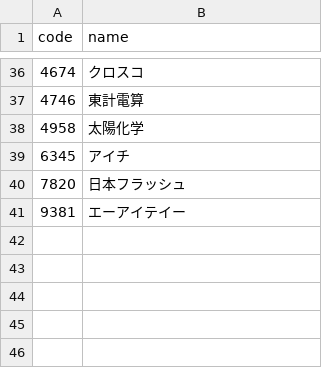
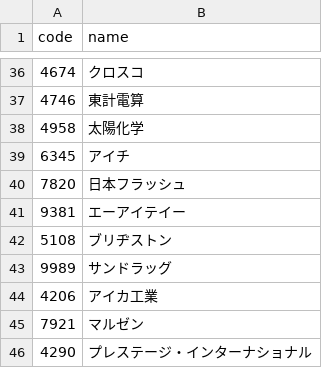
Before and after one commit to hasi6510/Japan-High-Dividend-Tracker, a CSV file: data/stocks_list.csv, drawn as a sheet; only a part is shown, gaps mark what is left out; the diff names each change by its address in the sheet, - before the commit and + after, or states it on an @@ line.

Commit message:
feat: 学長6月推薦5銘柄を追加（ブリヂストン・サンドラッグ他）

```diff
--- a/data/stocks_list.csv
+++ b/data/stocks_list.csv
+row 42: 5108 | ブリヂストン
+row 43: 9989 | サンドラッグ
+row 44: 4206 | アイカ工業
+row 45: 7921 | マルゼン
+row 46: 4290 | プレステージ・インターナショナル
```
